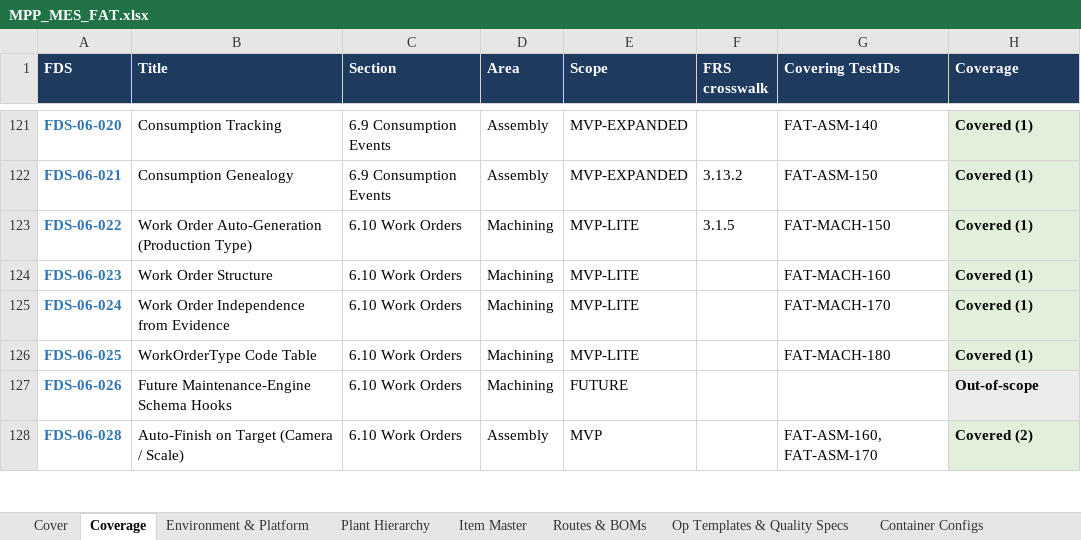
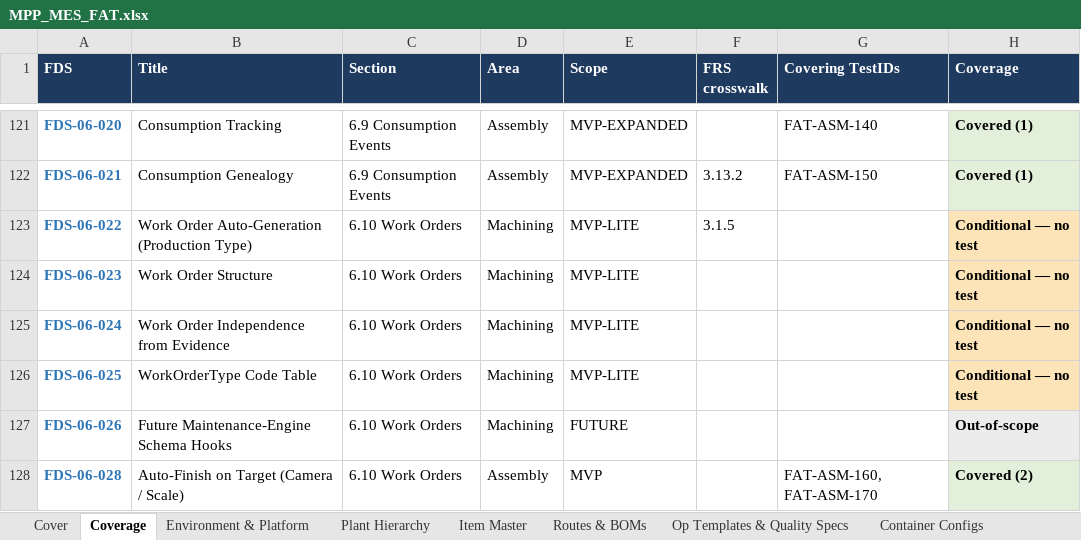
Before and after one commit to BR-Customers/MPP, an Excel workbook: docs/fat/MPP_MES_FAT.xlsx, sheet Coverage, drawn as a sheet; only a part is shown, gaps mark what is left out; values as stored, in another font and other column widths than the file's, no borders; the diff covers the shown part only; the diff names each change by its address in the sheet, - before the commit and + after, or states it on an @@ line.

Commit message:
fat: port the practice-run cleanup into the canonical CSVs
The 30 N/A + 4 design-evolved rows Jacques removed during the practice run were
still in areas/*.csv, so every regenerated workbook reinstated them. Removed at
source. 327 test steps.

Leaves 16 in-scope requirements with no covering test (FDS-01-007, 01-013,
03-013, 05-010, 05-031, 06-001, 06-002, 06-005, 06-015, 06-029, 06-030, 09-002,
09-012, 11-008, 14-005, 15-001) -- flagged on the Coverage sheet, to be closed
by re-scoping those requirements or authoring replacement steps.

```diff
--- a/docs/fat/MPP_MES_FAT.xlsx (sheet Coverage)
+++ b/docs/fat/MPP_MES_FAT.xlsx (sheet Coverage)
-G123 (Covering TestIDs): FAT-MACH-150
+G123 (Covering TestIDs): (empty)
-H123:H126 (Coverage): Covered (1)
+H123:H126 (Coverage): Conditional — no test
-H123:H126 fill: #E2EFDA
+H123:H126 fill: #FCE4B8
-G124 (Covering TestIDs): FAT-MACH-160
+G124 (Covering TestIDs): (empty)
-G125 (Covering TestIDs): FAT-MACH-170
+G125 (Covering TestIDs): (empty)
-G126 (Covering TestIDs): FAT-MACH-180
+G126 (Covering TestIDs): (empty)
```
Also changed, not shown: 44 edited cells elsewhere in this sheet, sheet Machining, sheet Environment & Platform, sheet Die Cast, sheet Shift & Downtime, sheet Trim, sheet Cover, 9 more sheets, 14 other files.
